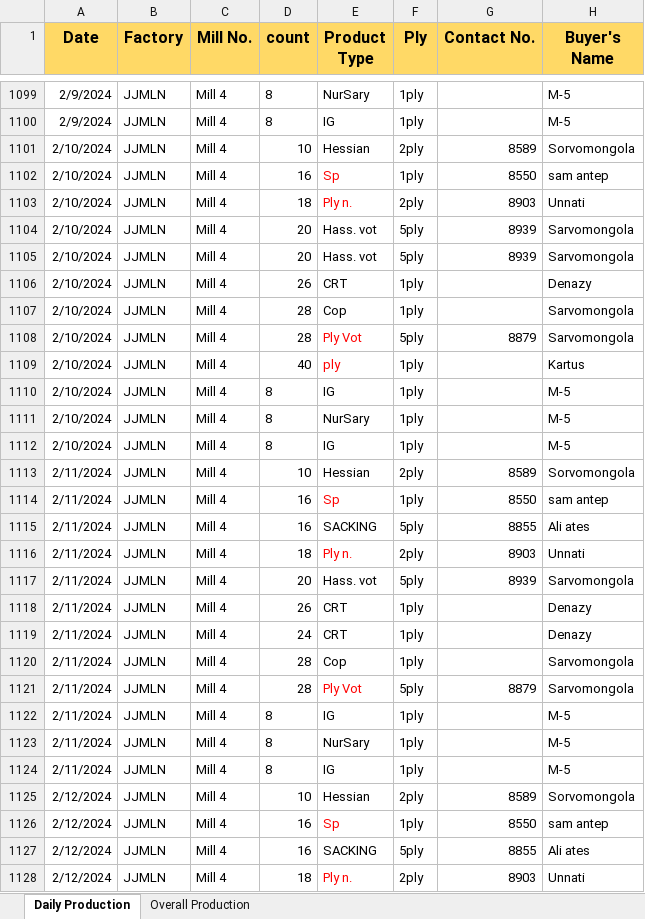
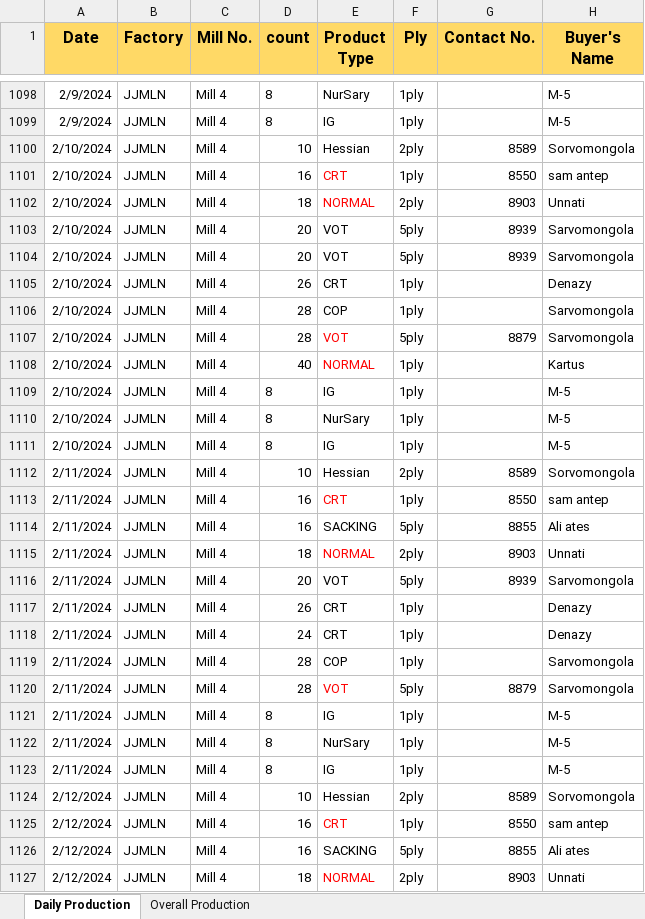
Before and after one commit to kmashfaque/dashboard, an Excel workbook: production.xlsx, sheet Daily Production, drawn as a sheet; only a part is shown, gaps mark what is left out; values as stored, in another font and other column widths than the file's, no borders; addresses are those after the commit; the diff covers the shown part only; the diff names each change by its address in the sheet, - before the commit and + after, or states it on an @@ line.

```diff
--- a/production.xlsx (sheet Daily Production)
+++ b/production.xlsx (sheet Daily Production)
-E1101 (Product Type): Sp
+E1101 (Product Type): CRT
-E1102 (Product Type): Ply n.
+E1102 (Product Type): NORMAL
-E1103:E1104 (Product Type): Hass. vot
+E1103:E1104 (Product Type): VOT
-E1106 (Product Type): Cop
+E1106 (Product Type): COP
-E1107 (Product Type): Ply Vot
+E1107 (Product Type): VOT
-E1108 (Product Type): ply
+E1108 (Product Type): NORMAL
-E1113 (Product Type): Sp
+E1113 (Product Type): CRT
-E1115 (Product Type): Ply n.
+E1115 (Product Type): NORMAL
-E1116 (Product Type): Hass. vot
+E1116 (Product Type): VOT
-E1119 (Product Type): Cop
+E1119 (Product Type): COP
-E1120 (Product Type): Ply Vot
+E1120 (Product Type): VOT
-E1125 (Product Type): Sp
+E1125 (Product Type): CRT
-E1127 (Product Type): Ply n.
+E1127 (Product Type): NORMAL
```
Also changed, not shown: 28 added rows, 1 removed row, 187 edited cells and cell formats elsewhere in this sheet, Stocks.xlsx, 4 other files.
